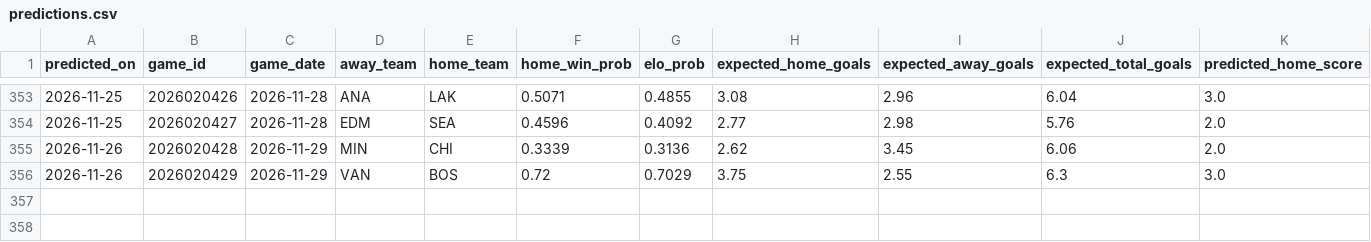
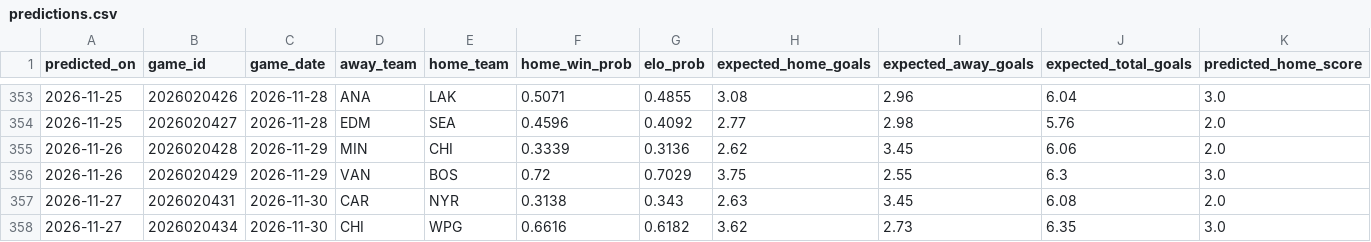
Before and after one commit to 31pbeyersdorf-max/nhl-win-predictor, a CSV file: dashboard_data/predictions.csv, drawn as a sheet; only a part is shown, gaps mark what is left out; rows hold the shown columns only; the diff names each change by its address in the sheet, - before the commit and + after, or states it on an @@ line.

```diff
--- a/dashboard_data/predictions.csv
+++ b/dashboard_data/predictions.csv
+row 357: 2026-11-27 | 2026020431 | 2026-11-30 | CAR | NYR | 0.3138 | 0.343 | 2.63 | 3.45 | 6.08 | 2.0
+row 358: 2026-11-27 | 2026020434 | 2026-11-30 | CHI | WPG | 0.6616 | 0.6182 | 3.62 | 2.73 | 6.35 | 3.0
```
Also changed, not shown: dashboard_data/verified_live_results.csv, 4 other files.
